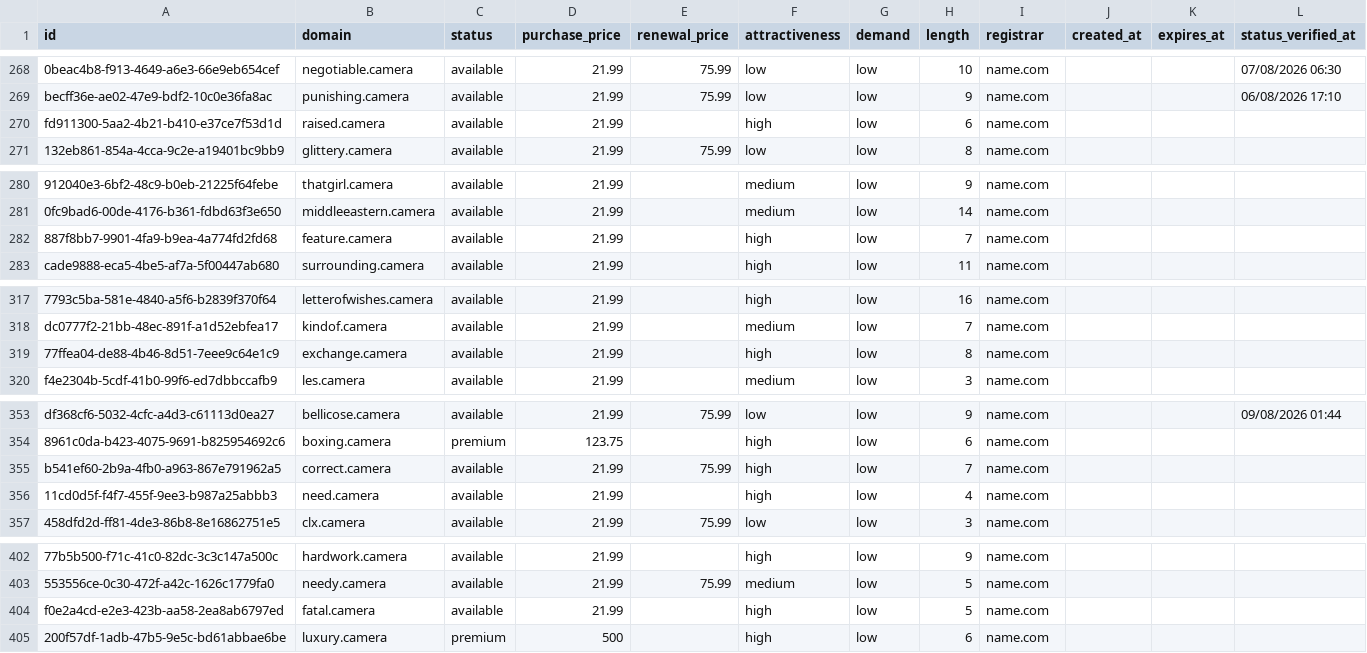
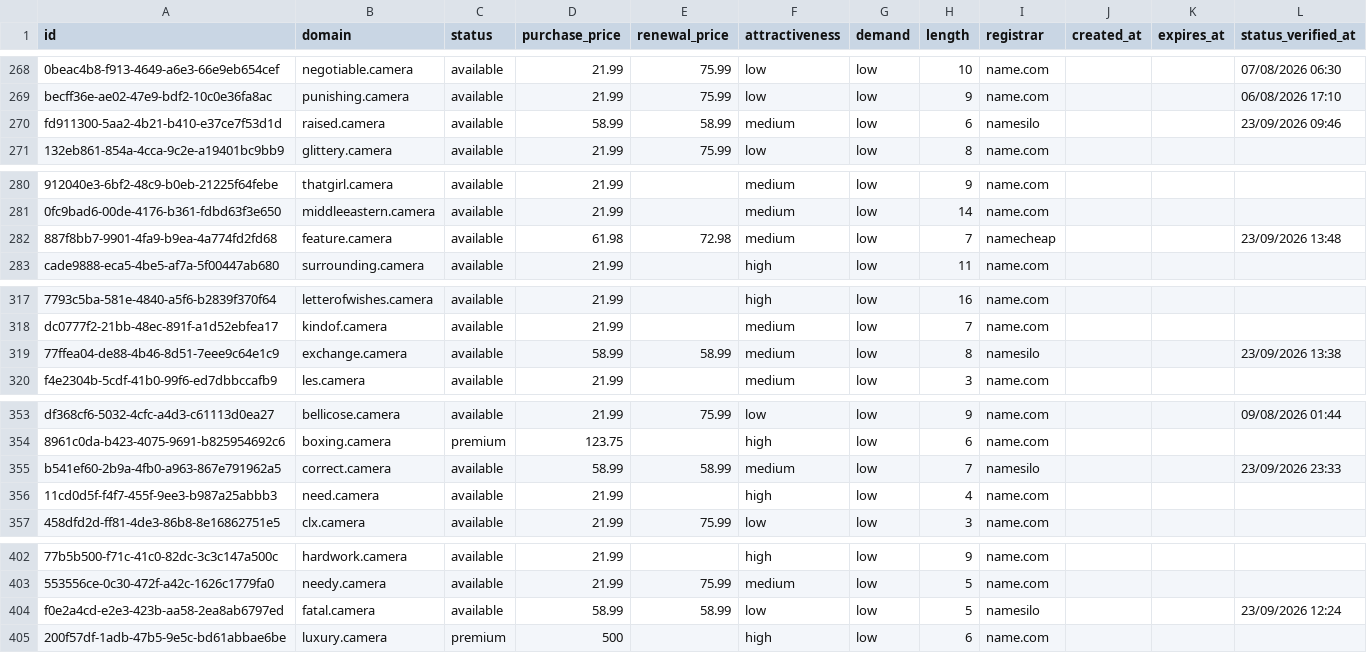
Before and after one commit to UniqueDomains/camera-oneword-domains, a CSV file: camera.csv, drawn as a sheet; only a part is shown, gaps mark what is left out; the diff covers the shown part only; the diff names each change by its address in the sheet, - before the commit and + after, or states it on an @@ line.

```diff
--- a/camera.csv
+++ b/camera.csv
-D270 (purchase_price): 21.99
+D270 (purchase_price): 58.99
-E270 (renewal_price): (empty)
+E270 (renewal_price): 58.99
-F270 (attractiveness): high
+F270 (attractiveness): medium
-I270 (registrar): name.com
+I270 (registrar): namesilo
-L270 (status_verified_at): (empty)
+L270 (status_verified_at): 23/09/2026 09:46
-D282 (purchase_price): 21.99
+D282 (purchase_price): 61.98
-E282 (renewal_price): (empty)
+E282 (renewal_price): 72.98
-F282 (attractiveness): high
+F282 (attractiveness): medium
-I282 (registrar): name.com
+I282 (registrar): namecheap
-L282 (status_verified_at): (empty)
+L282 (status_verified_at): 23/09/2026 13:48
-D319 (purchase_price): 21.99
+D319 (purchase_price): 58.99
-E319 (renewal_price): (empty)
+E319 (renewal_price): 58.99
-F319 (attractiveness): high
+F319 (attractiveness): medium
-I319 (registrar): name.com
+I319 (registrar): namesilo
-L319 (status_verified_at): (empty)
+L319 (status_verified_at): 23/09/2026 13:38
-D355 (purchase_price): 21.99
+D355 (purchase_price): 58.99
-E355 (renewal_price): 75.99
+E355 (renewal_price): 58.99
-F355 (attractiveness): high
+F355 (attractiveness): medium
-I355 (registrar): name.com
+I355 (registrar): namesilo
-L355 (status_verified_at): (empty)
+L355 (status_verified_at): 23/09/2026 23:33
-D404 (purchase_price): 21.99
+D404 (purchase_price): 58.99
-E404 (renewal_price): (empty)
+E404 (renewal_price): 58.99
-F404 (attractiveness): high
+F404 (attractiveness): low
-I404 (registrar): name.com
+I404 (registrar): namesilo
-L404 (status_verified_at): (empty)
+L404 (status_verified_at): 23/09/2026 12:24
```
Also changed, not shown: 1 added row, 1 removed row and 141 edited cells elsewhere in this file, 4 other files.
